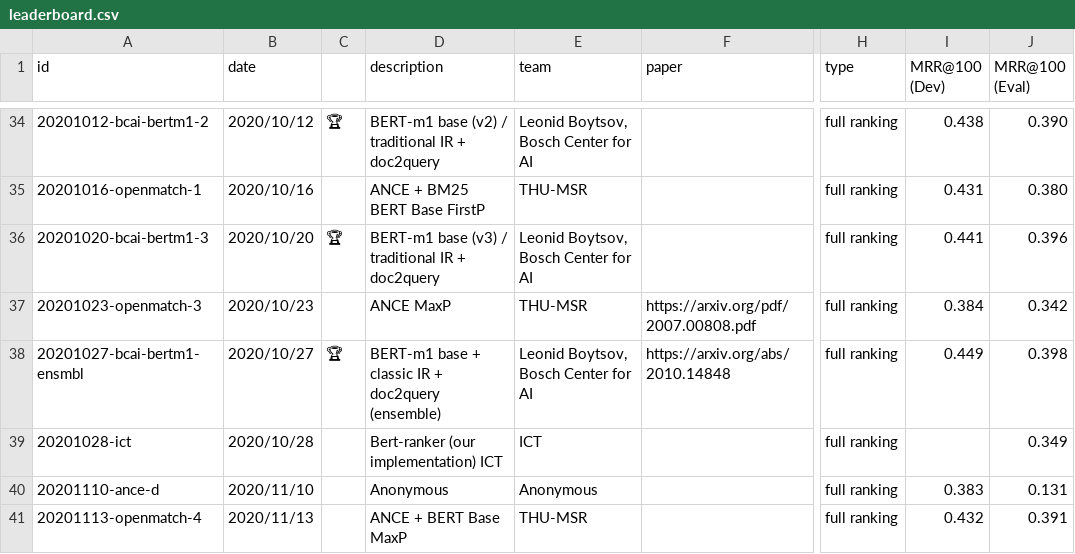
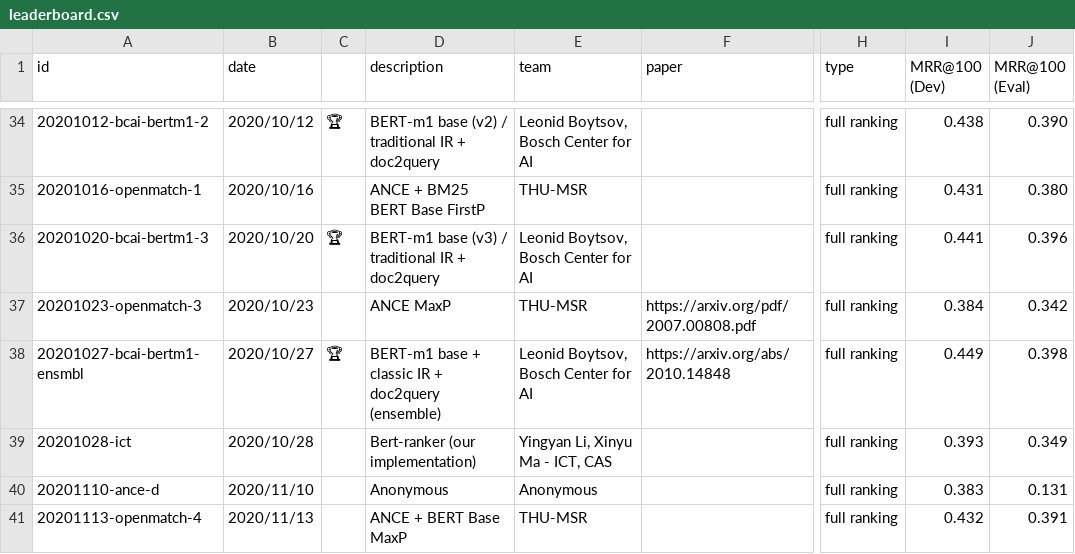
Before and after one commit to microsoft/MSMARCO-Document-Ranking-Submissions, a CSV file: leaderboard/leaderboard.csv, drawn as a sheet; only a part is shown, gaps mark what is left out; the diff names each change by its address in the sheet, - before the commit and + after, or states it on an @@ line.

Commit message:
Updated leaderboard.

```diff
--- a/leaderboard/leaderboard.csv
+++ b/leaderboard/leaderboard.csv
-D39 (description): Bert-ranker (our implementation) ICT
+D39 (description): Bert-ranker (our implementation)
-E39 (team): ICT
+E39 (team): Yingyan Li, Xinyu Ma - ICT, CAS
-I39 (MRR@100 (Dev)): (empty)
+I39 (MRR@100 (Dev)): 0.393
```
